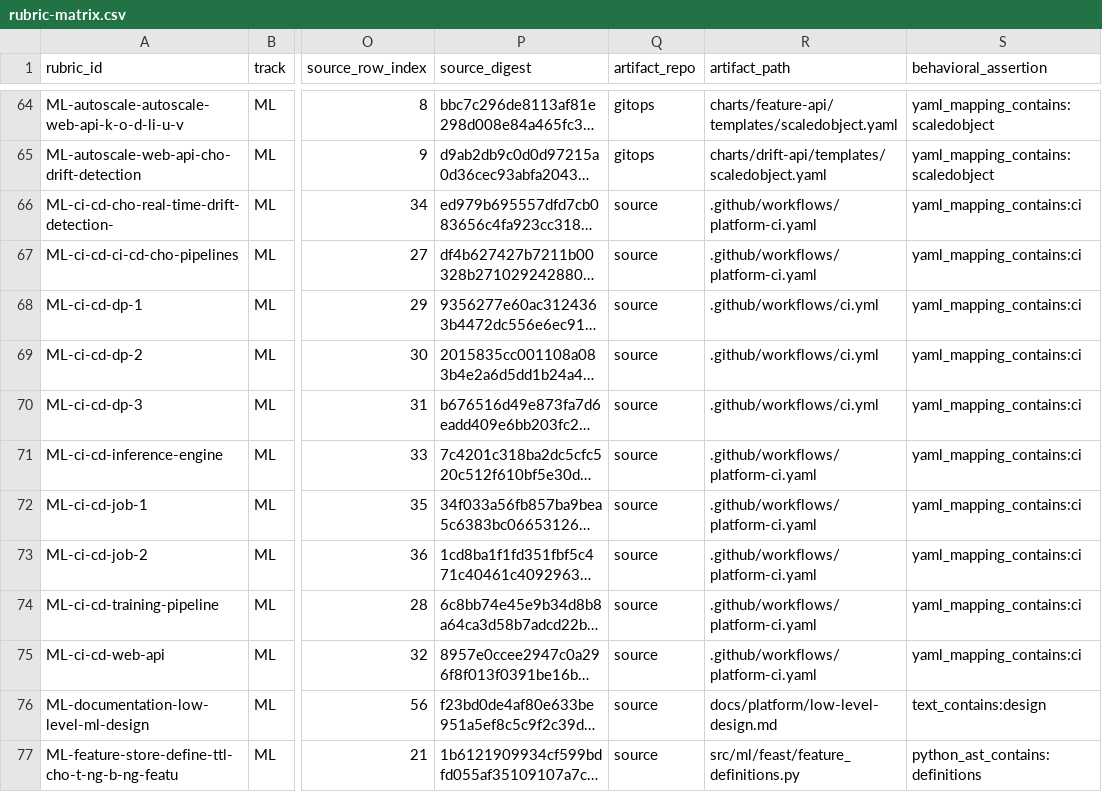
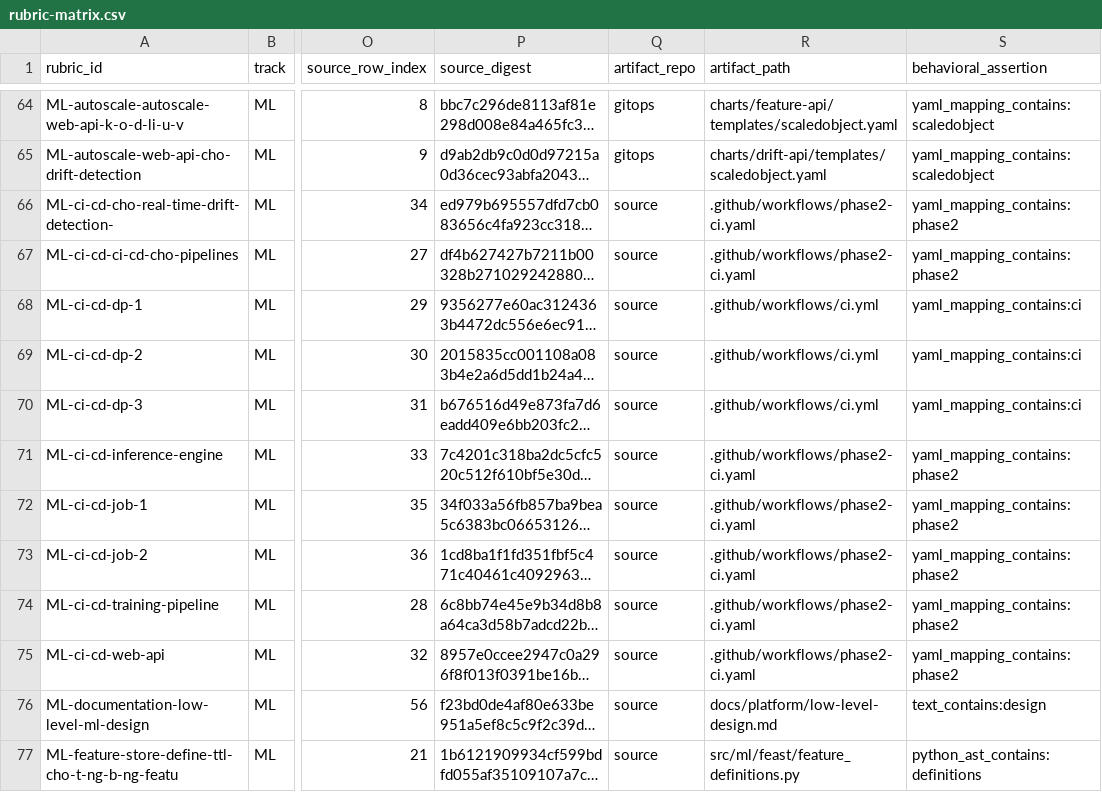
Before and after one commit to emanhthangngot/Financial-Distress-Data, a CSV file: docs/platform/rubric-matrix.csv, drawn as a sheet; only a part is shown, gaps mark what is left out; long unchanged cells end in …; the diff names each change by its address in the sheet, - before the commit and + after, or states it on an @@ line.

```diff
--- a/docs/platform/rubric-matrix.csv
+++ b/docs/platform/rubric-matrix.csv
-R66:R67 (artifact_path): .github/workflows/platform-ci.yaml
+R66:R67 (artifact_path): .github/workflows/phase2-ci.yaml
-S66:S67 (behavioral_assertion): yaml_mapping_contains:ci
+S66:S67 (behavioral_assertion): yaml_mapping_contains:phase2
-R71:R75 (artifact_path): .github/workflows/platform-ci.yaml
+R71:R75 (artifact_path): .github/workflows/phase2-ci.yaml
-S71:S75 (behavioral_assertion): yaml_mapping_contains:ci
+S71:S75 (behavioral_assertion): yaml_mapping_contains:phase2
```
Also changed, not shown: docs/rubric-matrix-unified.csv, 24 other files.
